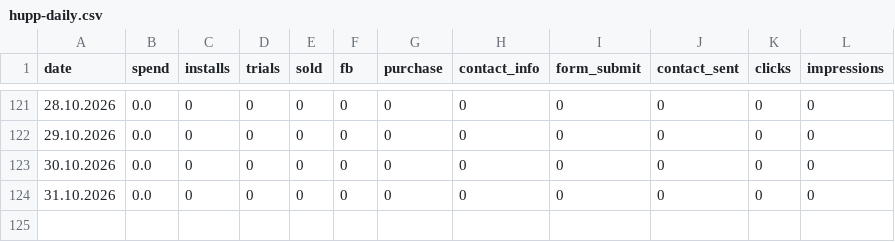
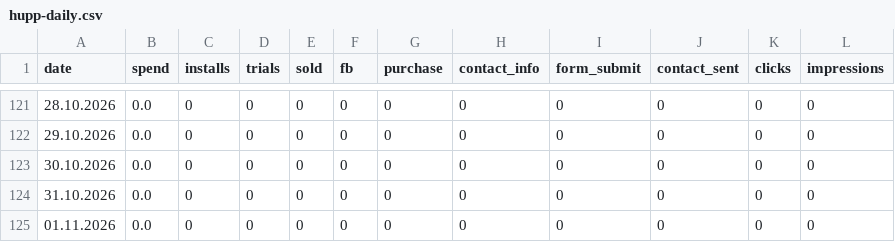
Before and after one commit to lusnikovvaceslav9-oss/hupp, a CSV file: data/hupp-daily.csv, drawn as a sheet; only a part is shown, gaps mark what is left out; the diff names each change by its address in the sheet, - before the commit and + after, or states it on an @@ line.

Commit message:
chore: auto-update Hupp feed data

```diff
--- a/data/hupp-daily.csv
+++ b/data/hupp-daily.csv
+row 125: 01.11.2026 | 0.0 | 0 | 0 | 0 | 0 | 0 | 0 | 0 | 0 | 0 | 0
```
Also changed, not shown: data/izdaniya-daily.csv, 4 other files.
